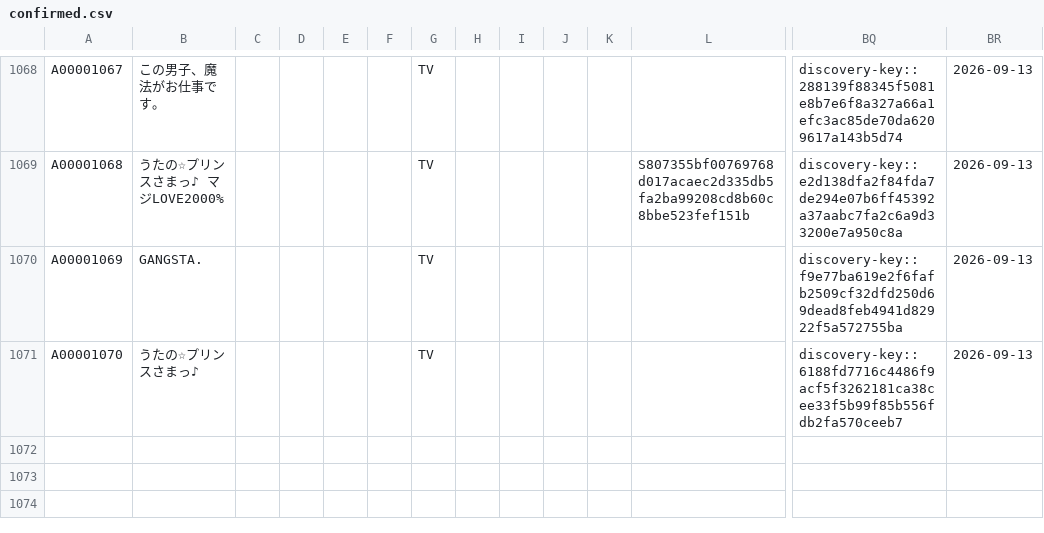
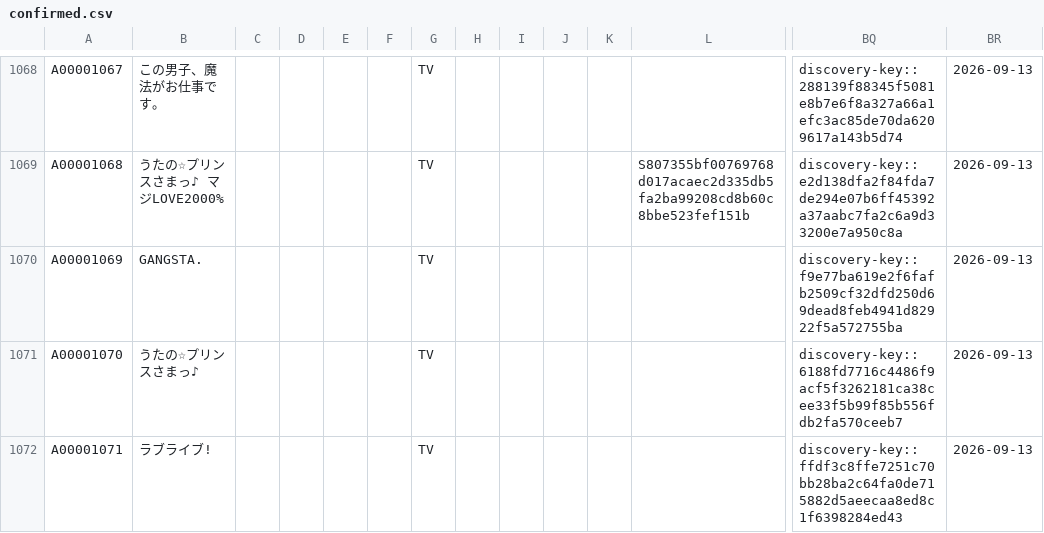
Before and after one commit to arunhistory/-anime-memory, a CSV file: confirmed/confirmed.csv, drawn as a sheet; only a part is shown, gaps mark what is left out; rows hold the shown columns only; the diff names each change by its address in the sheet, - before the commit and + after, or states it on an @@ line.

```diff
--- a/confirmed/confirmed.csv
+++ b/confirmed/confirmed.csv
+row 1072: A00001071 | ラブライブ! |  |  |  |  | TV |  |  |  |  |  | discovery-key::ffdf3c8ffe7251c70bb28ba2c64fa0de715882d5aeecaa8ed8c1f6398284ed43 | 2026-09-13
```
Also changed, not shown: 29 other files.
